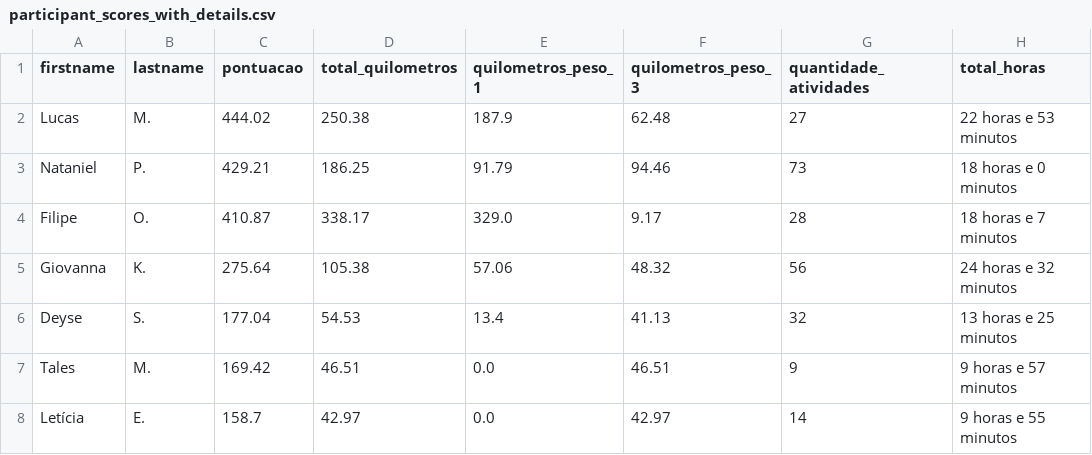
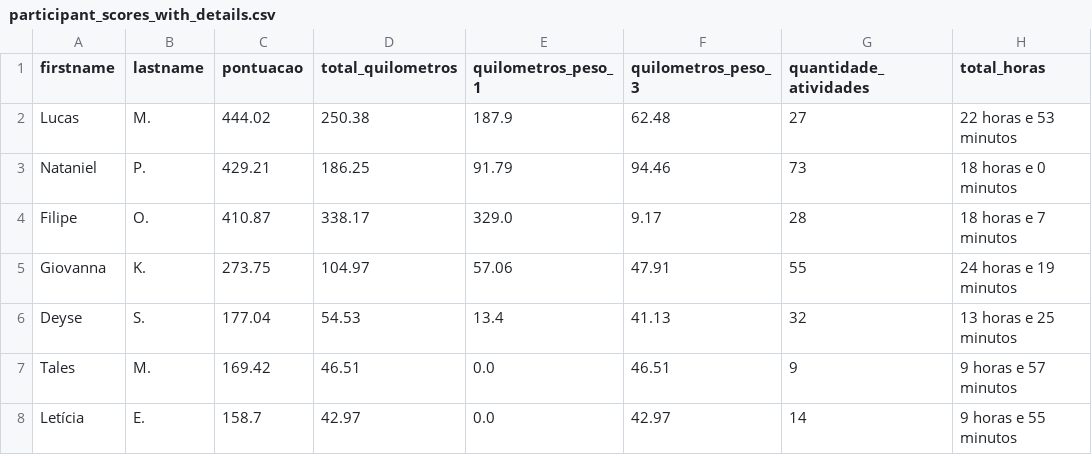
Before and after one commit to test7373/python-strava-champion, a CSV file: participant_scores_with_details.csv, drawn as a sheet; only a part is shown.

```diff
--- a/participant_scores_with_details.csv
+++ b/participant_scores_with_details.csv
@@ -4,3 +4,3 @@ Nataniel,P.,429.21,186.25,91.79,94.46,73,18 horas e 0 minutos
 Filipe,O.,410.87,338.17,329.0,9.17,28,18 horas e 7 minutos
-Giovanna,K.,275.64,105.38,57.06,48.32,56,24 horas e 32 minutos
+Giovanna,K.,273.75,104.97,57.06,47.91,55,24 horas e 19 minutos
 Deyse,S.,177.04,54.53,13.4,41.13,32,13 horas e 25 minutos
```
Also changed, not shown: 1 other file.
